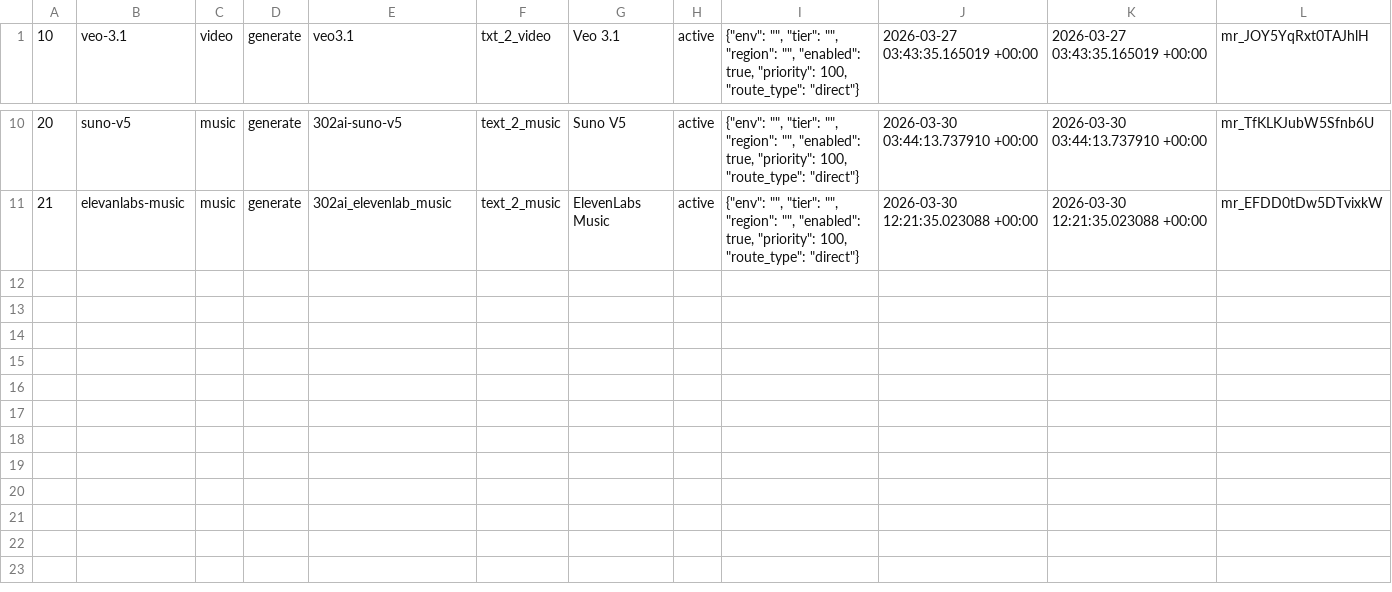
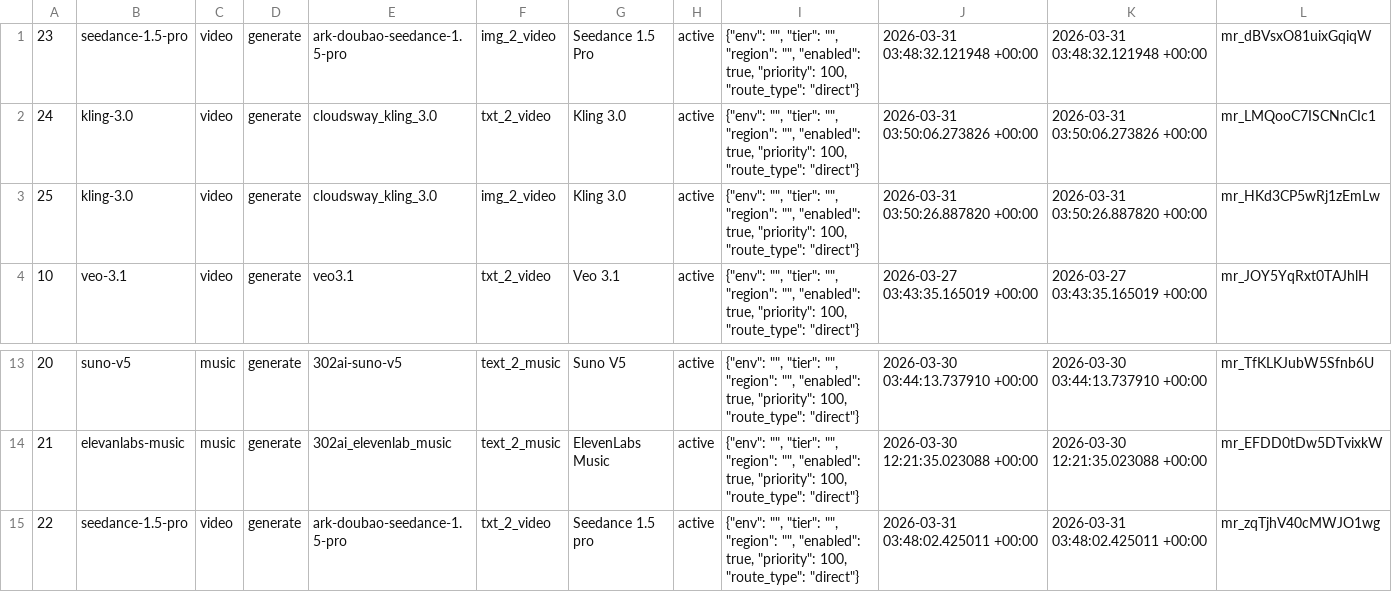
Before and after one commit to anycap-ai/anycap, a CSV file: deploy/sql/anycap_model_routes.csv, drawn as a sheet; only a part is shown, gaps mark what is left out.

Commit message:
feat: disable all features when server unreachable and update models/docs
- Add feature.DisableAll() to hide server-dependent commands when offline
- Call DisableAll() in CLI preflight on connection failure
- Add Seedance 1.5 Pro and Kling 3.0 video model routes
- Fix nightly publish to delete+recreate skill for fresh commit hash
- Update embedded skill docs: audio-read, YouTube URL support, ElevenLabs examples

Co-Authored-By: YAAI <261597362+yaai-bot@users.noreply.github.com>

```diff
--- a/deploy/sql/anycap_model_routes.csv
+++ b/deploy/sql/anycap_model_routes.csv
@@ -1 +1,4 @@
+23,seedance-1.5-pro,video,generate,ark-doubao-seedance-1.5-pro,img_2_video,Seedance 1.5 Pro,active,"{""env"": """", ""tier"": """", ""region"": """", ""enabled"": true, ""priority"": 100, ""route_type"": ""direct""}",2026-03-31 03:48:32.121948 +00:00,2026-03-31 03:48:32.121948 +00:00,mr_dBVsxO81uixGqiqW
+24,kling-3.0,video,generate,cloudsway_kling_3.0,txt_2_video,Kling 3.0,active,"{""env"": """", ""tier"": """", ""region"": """", ""enabled"": true, ""priority"": 100, ""route_type"": ""direct""}",2026-03-31 03:50:06.273826 +00:00,2026-03-31 03:50:06.273826 +00:00,mr_LMQooC7ISCNnCIc1
+25,kling-3.0,video,generate,cloudsway_kling_3.0,img_2_video,Kling 3.0,active,"{""env"": """", ""tier"": """", ""region"": """", ""enabled"": true, ""priority"": 100, ""route_type"": ""direct""}",2026-03-31 03:50:26.887820 +00:00,2026-03-31 03:50:26.887820 +00:00,mr_HKd3CP5wRj1zEmLw
 10,veo-3.1,video,generate,veo3.1,txt_2_video,Veo 3.1,active,"{""env"": """", ""tier"": """", ""region"": """", ""enabled"": true, ""priority"": 100, ""route_type"": ""direct""}",2026-03-27 03:43:35.165019 +00:00,2026-03-27 03:43:35.165019 +00:00,mr_JOY5YqRxt0TAJhlH
@@ -11 +14,2 @@
 21,elevanlabs-music,music,generate,302ai_elevenlab_music,text_2_music,ElevenLabs Music,active,"{""env"": """", ""tier"": """", ""region"": """", ""enabled"": true, ""priority"": 100, ""route_type"": ""direct""}",2026-03-30 12:21:35.023088 +00:00,2026-03-30 12:21:35.023088 +00:00,mr_EFDD0tDw5DTvixkW
+22,seedance-1.5-pro,video,generate,ark-doubao-seedance-1.5-pro,txt_2_video,Seedance 1.5 pro,active,"{""env"": """", ""tier"": """", ""region"": """", ""enabled"": true, ""priority"": 100, ""route_type"": ""direct""}",2026-03-31 03:48:02.425011 +00:00,2026-03-31 03:48:02.425011 +00:00,mr_zqTjhV40cMWJO1wg
```
Also changed, not shown: 8 other files.
